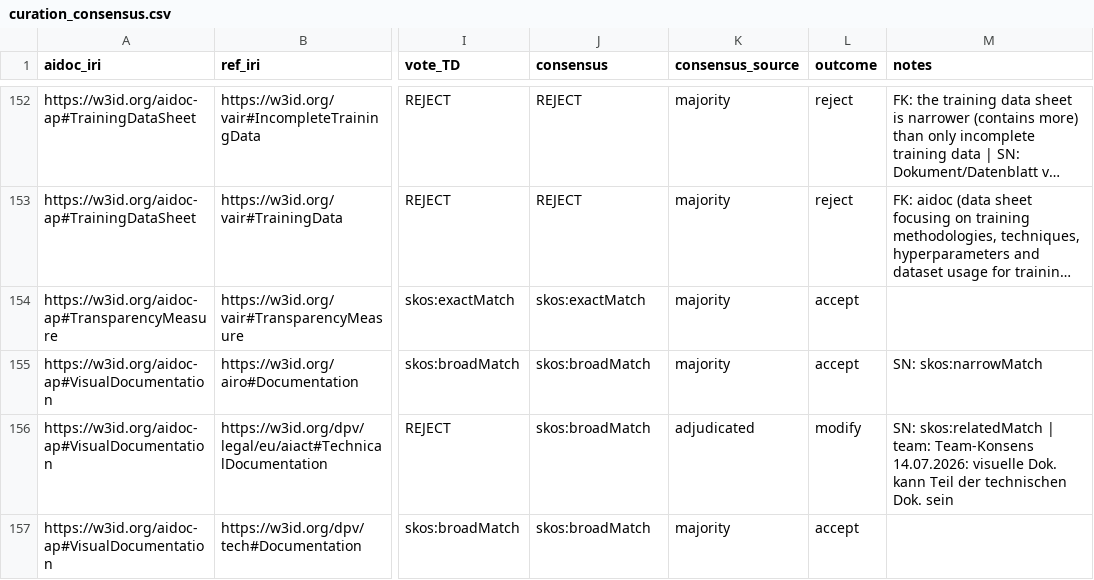
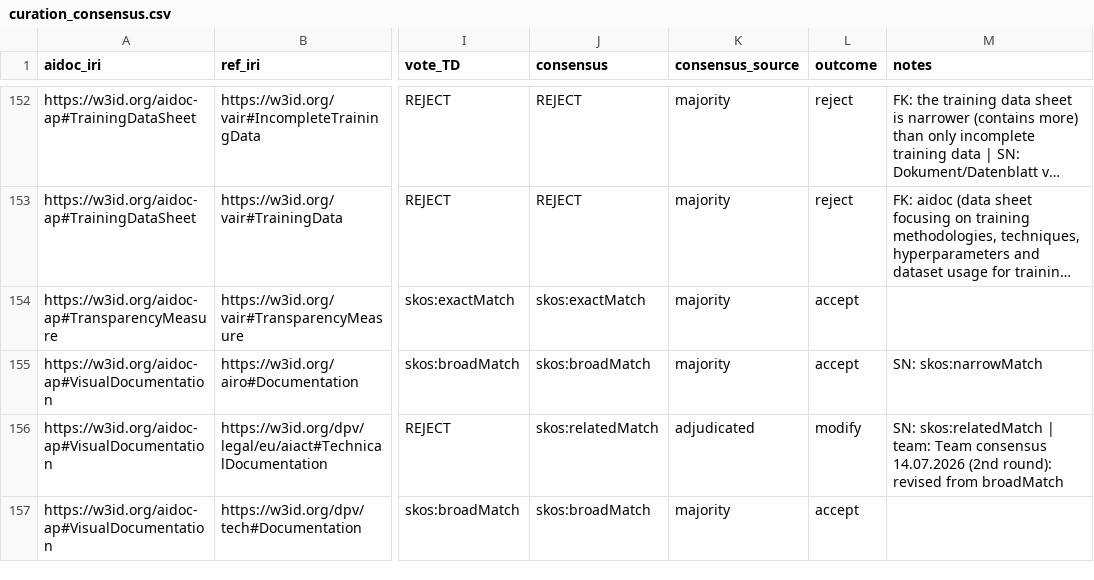
Before and after one commit to CERTAIN-Project/aidoc-ap, a CSV file: experiments/alignment_curation/curation_consensus.csv, drawn as a sheet; only a part is shown, gaps mark what is left out; long unchanged cells end in …; the diff covers the shown part only; the diff names each change by its address in the sheet, - before the commit and + after, or states it on an @@ line.

```diff
--- a/experiments/alignment_curation/curation_consensus.csv
+++ b/experiments/alignment_curation/curation_consensus.csv
-J156 (consensus): skos:broadMatch
+J156 (consensus): skos:relatedMatch
-M156 (notes): …| team: Team-Konsens 14.07.2026: visuelle Dok. kann Teil der technischen Dok. sein
+M156 (notes): …| team: Team consensus 14.07.2026 (2nd round): revised from broadMatch
```
Also changed, not shown: 9 edited cells elsewhere in this file, experiments/alignment_curation/adjudicated.csv, 16 other files.
